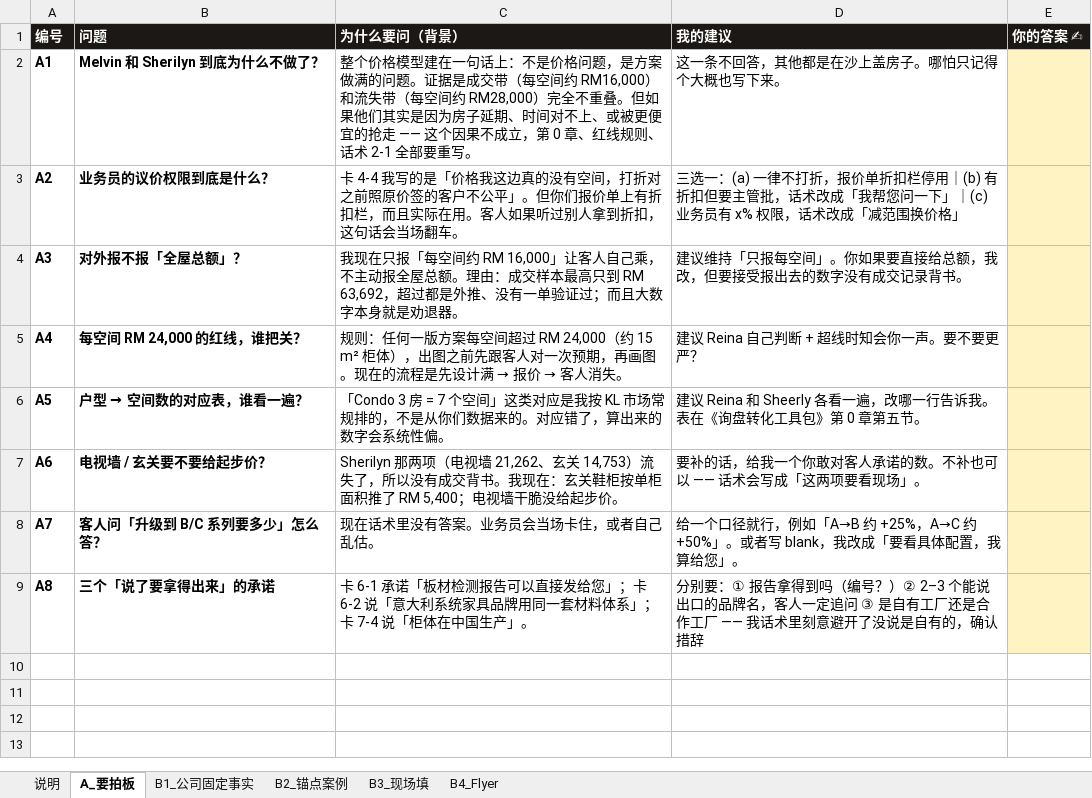
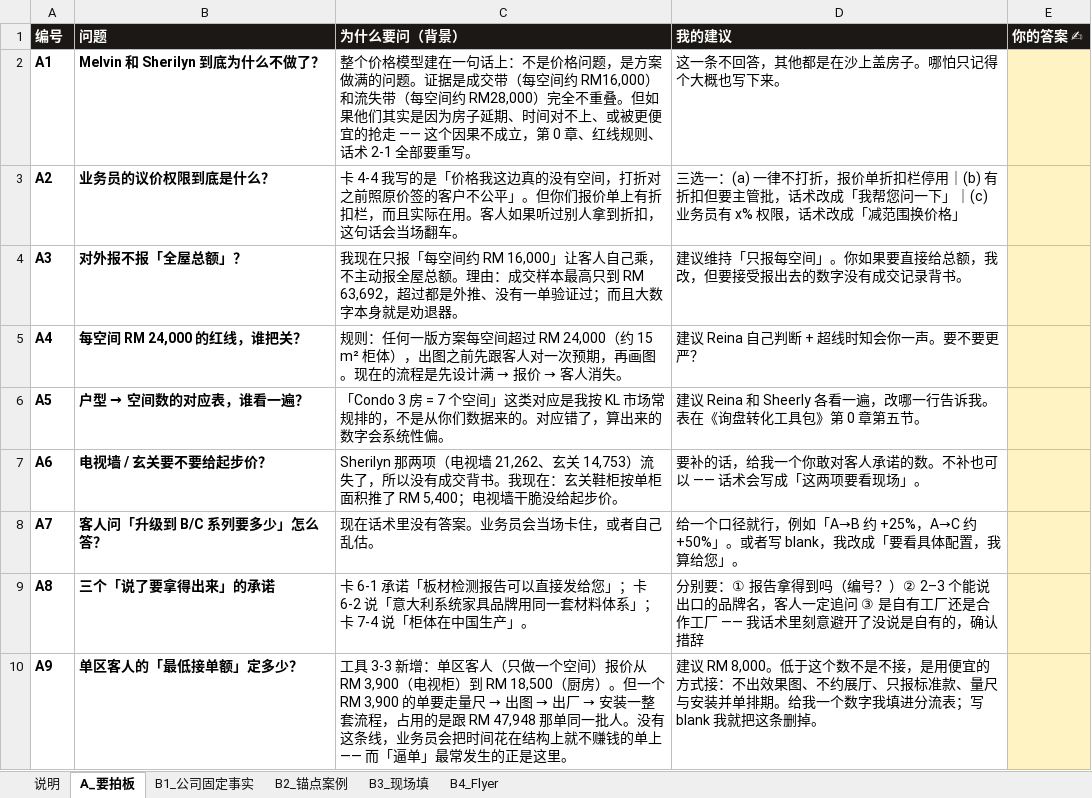
Before and after one commit to wilsonteo459093500-arch/Riccione-Reka-Journey, an Excel workbook: docs/tools/Sail-话术卡待确认清单.xlsx, sheet A_要拍板, drawn as a sheet; values as stored, in another font and other column widths than the file's, no borders; the diff names each change by its address in the sheet, - before the commit and + after, or states it on an @@ line.

```diff
--- a/docs/tools/Sail-话术卡待确认清单.xlsx (sheet A_要拍板)
+++ b/docs/tools/Sail-话术卡待确认清单.xlsx (sheet A_要拍板)
+row 10: A9 | 单区客人的「最低接单额」定多少？ | 工具 3-3 新增：单区客人（只做一个空间）报价从 RM 3,900（电视柜）到 RM 18,500（厨房）。但一个 RM 3,900 的单要走量尺 → 出图 → 出厂 → 安装一整套流程，占用的是跟 RM 47,948 那单同一批人。没有这条线，业务员会把时间花在结构上就不赚钱的单上 —— 而「逼单」最常发生的正是这里。 | 建议 RM 8,000。低于这个数不是不接，是用便宜的方式接：不出效果图、不约展厅、只报标准款、量尺与安装并单排期。给我一个数字我填进分流表；写 blank 我就把这条删掉。
```
Also changed, not shown: sheet 说明, 2 other files.
